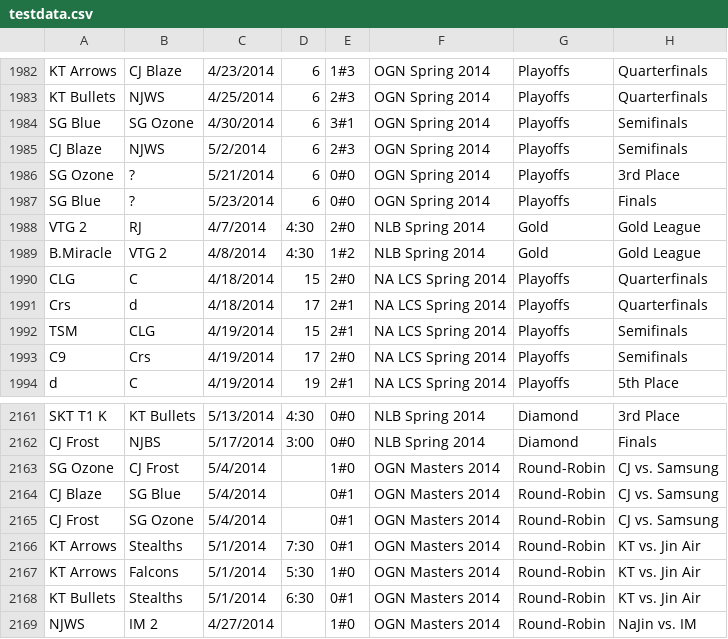
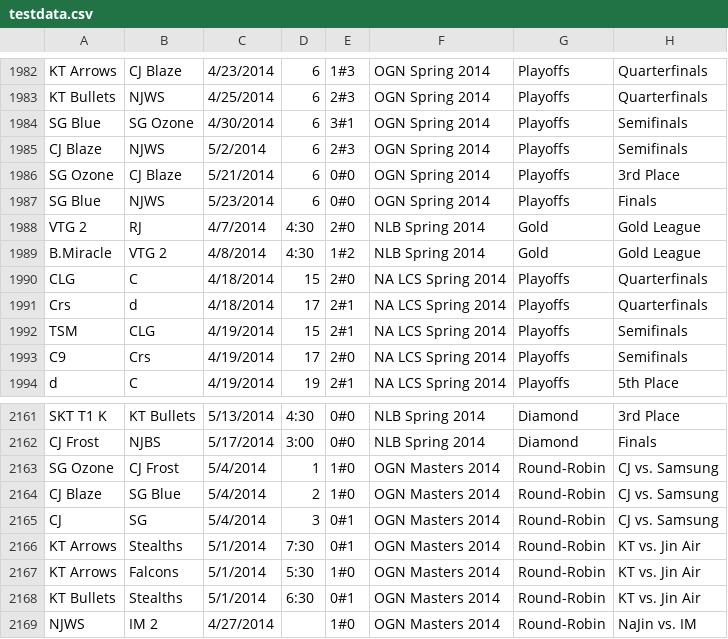
Before and after one commit to acidel/lolclash, a CSV file: migrations/testdata.csv, drawn as a sheet; only a part is shown, gaps mark what is left out; the diff names each change by its address in the sheet, - before the commit and + after, or states it on an @@ line.

Commit message:
hard coded date migration...its too hard to do normally
MUST RUN MIGRATION WITH SYSTEM TIME = UTC

```diff
--- a/migrations/testdata.csv
+++ b/migrations/testdata.csv
-B1986: ?
+B1986: CJ Blaze
-B1987: ?
+B1987: NJWS
-D2163: (empty)
+D2163: 1
-D2164: (empty)
+D2164: 2
-E2164: 0#1
+E2164: 1#0
-A2165: CJ Frost
+A2165: CJ
-B2165: SG Ozone
+B2165: SG
-D2165: (empty)
+D2165: 3
```
Also changed, not shown: 2 other files.
